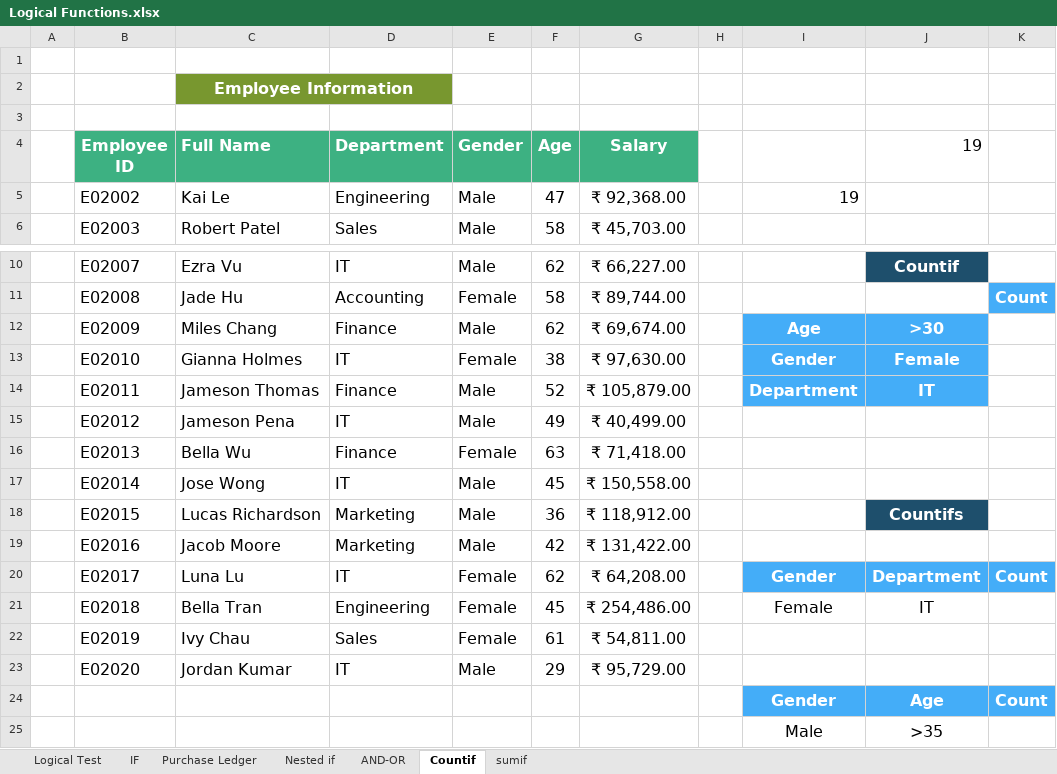
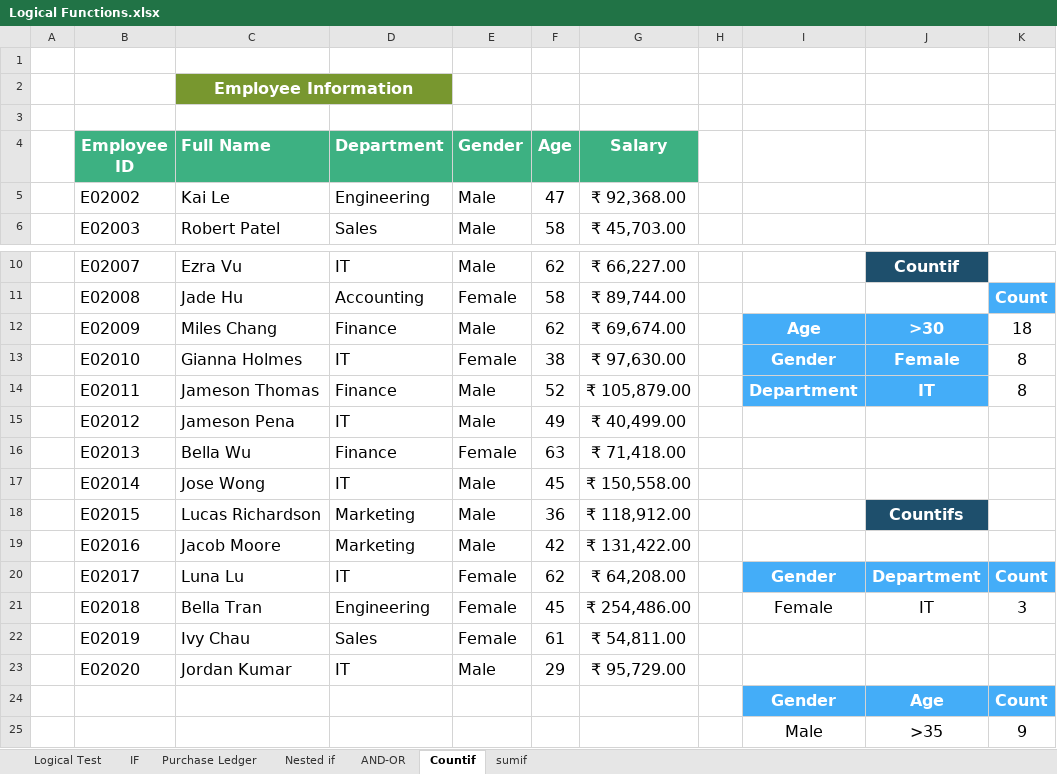
Before and after one commit to mihirvaity08/Dmart---Anaylst, an Excel workbook: Logical Functions.xlsx, sheet Countif, drawn as a sheet; only a part is shown, gaps mark what is left out; values as stored, in another font and other column widths than the file's, no borders; the diff names each change by its address in the sheet, - before the commit and + after, or states it on an @@ line.

```diff
--- a/Logical Functions.xlsx (sheet Countif)
+++ b/Logical Functions.xlsx (sheet Countif)
-J4: 19
+J4: (empty)
-I5: 19
+I5: (empty)
-K12: (empty)
+K12: 18
-K13:K14: (empty)
+K13:K14: 8
-K21: (empty)
+K21: 3
-K25: (empty)
+K25: 9
```
Also changed, not shown: sheet AND-OR, sheet Nested if, sheet IF, sheet sumif, 1 other file.
